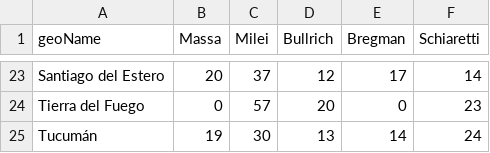
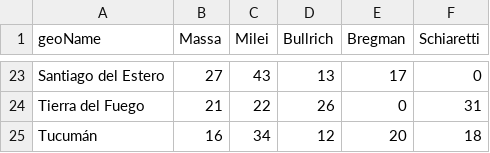
Before and after one commit to devisag/workshop-actions-python, a CSV file: datos_google_trends.csv, drawn as a sheet; only a part is shown, gaps mark what is left out; the diff covers the shown part only; the diff names each change by its address in the sheet, - before the commit and + after, or states it on an @@ line.

Commit message:
actualizacion manual

```diff
--- a/datos_google_trends.csv
+++ b/datos_google_trends.csv
-B23 (Massa): 20
+B23 (Massa): 27
-C23 (Milei): 37
+C23 (Milei): 43
-D23 (Bullrich): 12
+D23 (Bullrich): 13
-F23 (Schiaretti): 14
+F23 (Schiaretti): 0
-B24 (Massa): 0
+B24 (Massa): 21
-C24 (Milei): 57
+C24 (Milei): 22
-D24 (Bullrich): 20
+D24 (Bullrich): 26
-F24 (Schiaretti): 23
+F24 (Schiaretti): 31
-B25 (Massa): 19
+B25 (Massa): 16
-C25 (Milei): 30
+C25 (Milei): 34
-D25 (Bullrich): 13
+D25 (Bullrich): 12
-E25 (Bregman): 14
+E25 (Bregman): 20
-F25 (Schiaretti): 24
+F25 (Schiaretti): 18
```
Also changed, not shown: 94 edited cells elsewhere in this file.
